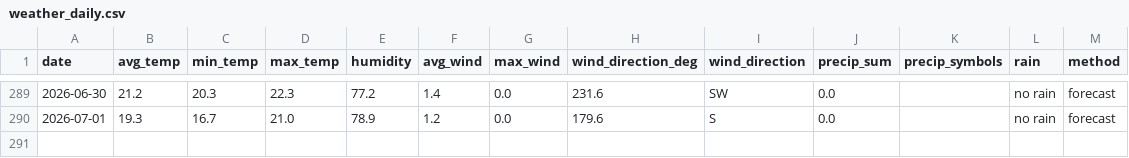
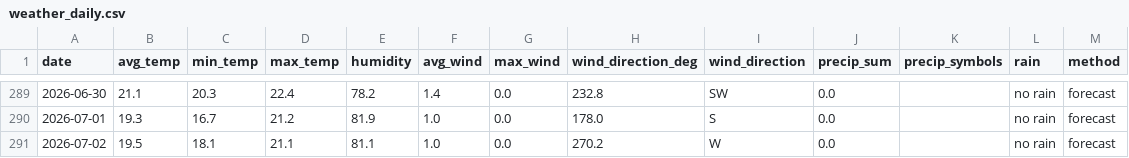
Before and after one commit to OlegChernodon/oc_public_reporitory, a CSV file: weather_daily.csv, drawn as a sheet; only a part is shown, gaps mark what is left out; the diff covers the shown part only.

```diff
--- a/weather_daily.csv
+++ b/weather_daily.csv
@@ -289,2 +289,3 @@ date,avg_temp,min_temp,max_temp,humidity,avg_wind,max_wind,wind_direction_deg,wi
-2026-06-30,21.2,20.3,22.3,77.2,1.4,0.0,231.6,SW,0.0,,no rain,forecast
-2026-07-01,19.3,16.7,21.0,78.9,1.2,0.0,179.6,S,0.0,,no rain,forecast
+2026-06-30,21.1,20.3,22.4,78.2,1.4,0.0,232.8,SW,0.0,,no rain,forecast
+2026-07-01,19.3,16.7,21.2,81.9,1.0,0.0,178.0,S,0.0,,no rain,forecast
+2026-07-02,19.5,18.1,21.1,81.1,1.0,0.0,270.2,W,0.0,,no rain,forecast
```
Also changed, not shown: 30 edited cells elsewhere in this file.
